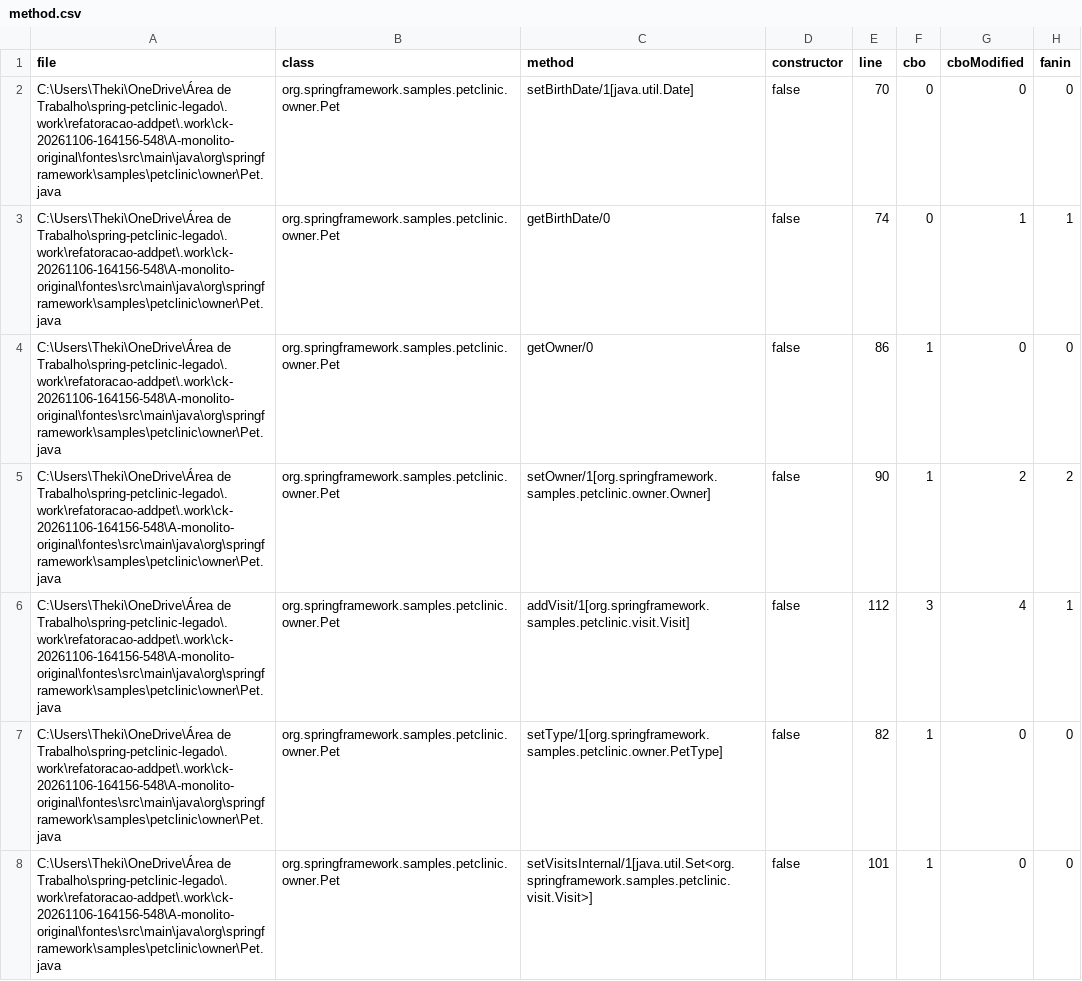
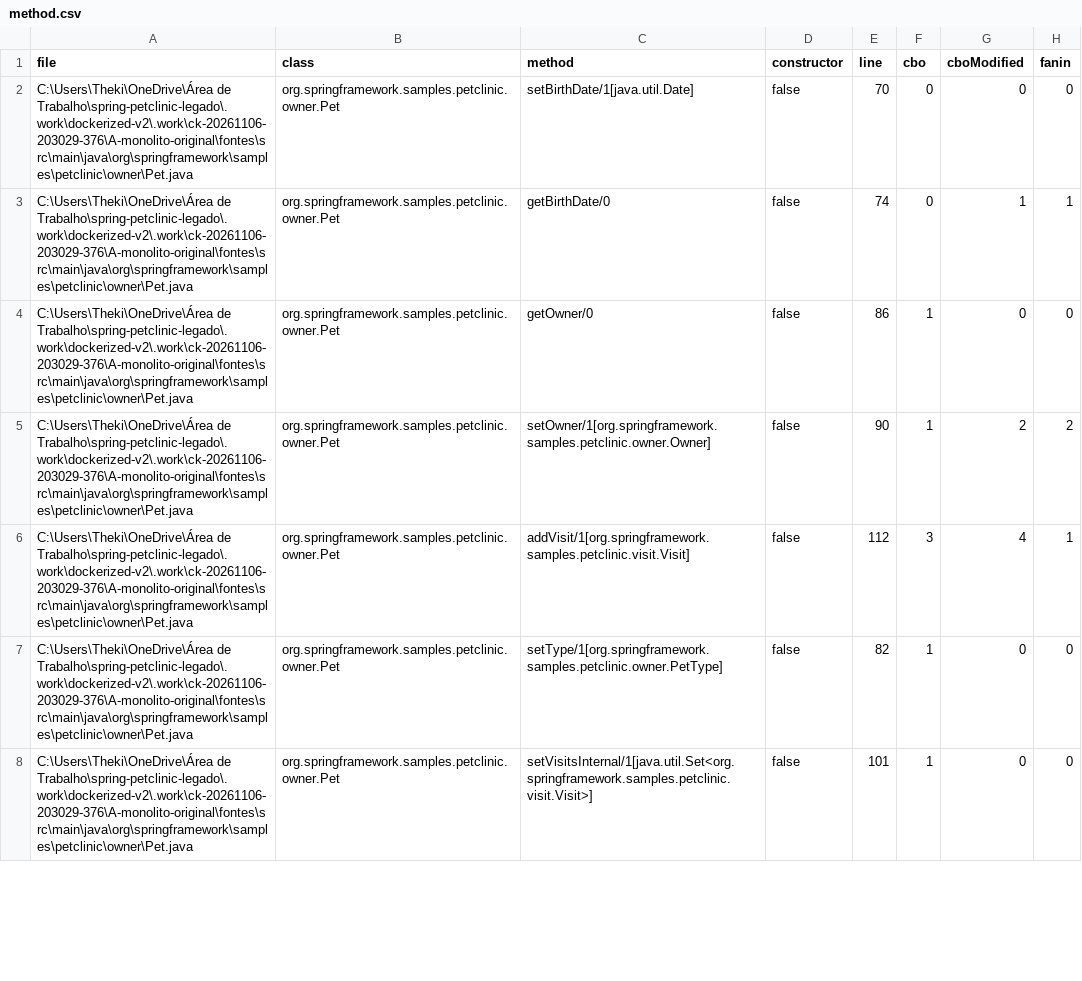
Before and after one commit to pepepedrinho/TCC2-Spring-PetClinic-Legacy, a CSV file: docs/metricas/A-monolito-original/method.csv, drawn as a sheet; only a part is shown; the diff covers the shown part only; the diff names each change by its address in the sheet, - before the commit and + after, or states it on an @@ line.

```diff
--- a/docs/metricas/A-monolito-original/method.csv
+++ b/docs/metricas/A-monolito-original/method.csv
-A2:A8 (file): C:\Users\Theki\OneDrive\Área de Trabalho\spring-petclinic-legado\.work\refatoracao-addpet\.work\ck-20261106-164156-548\A-monolito-original\fontes\src\main\java\org\springframework\samples\petclinic\owner\Pet.java
+A2:A8 (file): C:\Users\Theki\OneDrive\Área de Trabalho\spring-petclinic-legado\.work\dockerized-v2\.work\ck-20261106-203029-376\A-monolito-original\fontes\src\main\java\org\springframework\samples\petclinic\owner\Pet.java
```
Also changed, not shown: 84 edited cells elsewhere in this file, docs/metricas/A-monolito-original/class.csv, docs/metricas/B-monolito-adaptado/class.csv, 22 other files.
